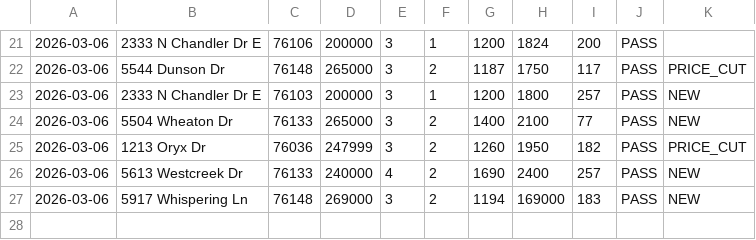
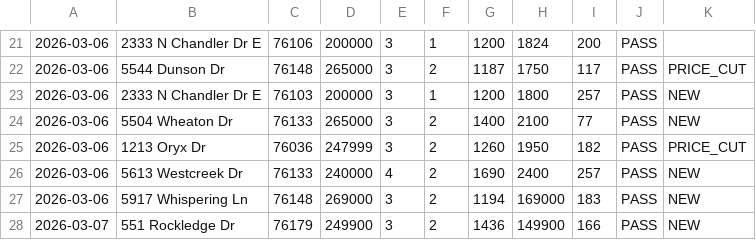
Before and after one commit to clawmango0/real-estate-scanner, a CSV file: data/properties.csv, drawn as a sheet; only a part is shown, gaps mark what is left out.

Commit message:
Add 551 Rockledge Dr - 49.9K, 3bd/2ba, 66/mo CF

```diff
--- a/data/properties.csv
+++ b/data/properties.csv
@@ -27 +27,2 @@
 2026-03-06,5917 Whispering Ln,76148,269000,3,2,1194,169000,183,PASS,NEW
+2026-03-07,551 Rockledge Dr,76179,249900,3,2,1436,149900,166,PASS,NEW
```
Also changed, not shown: 1 other file.
